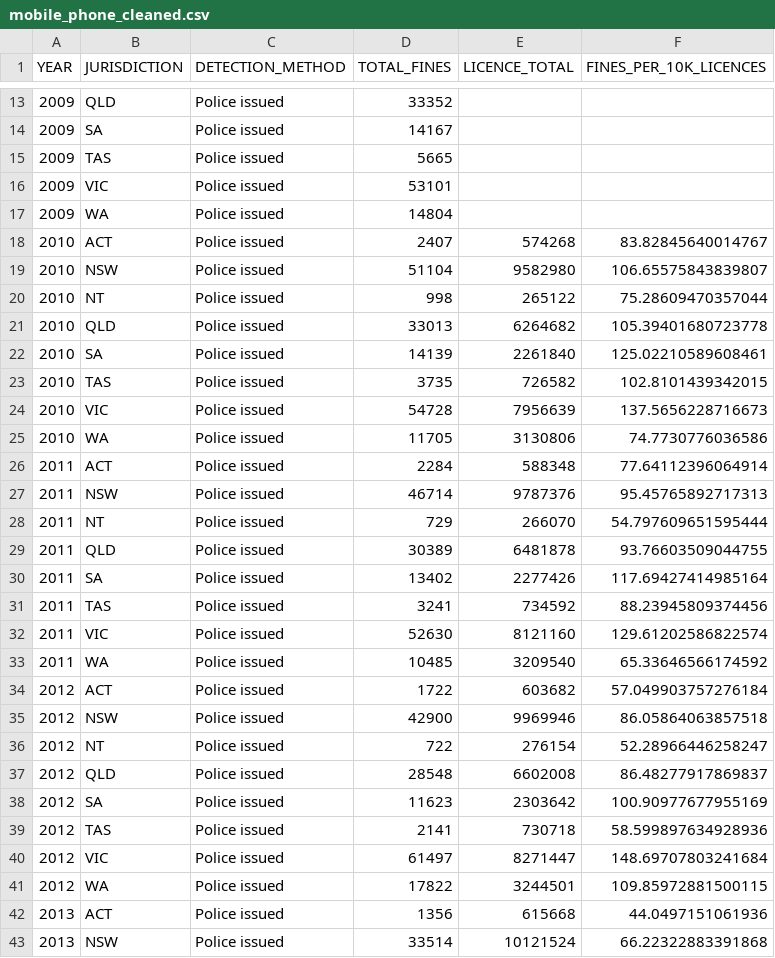
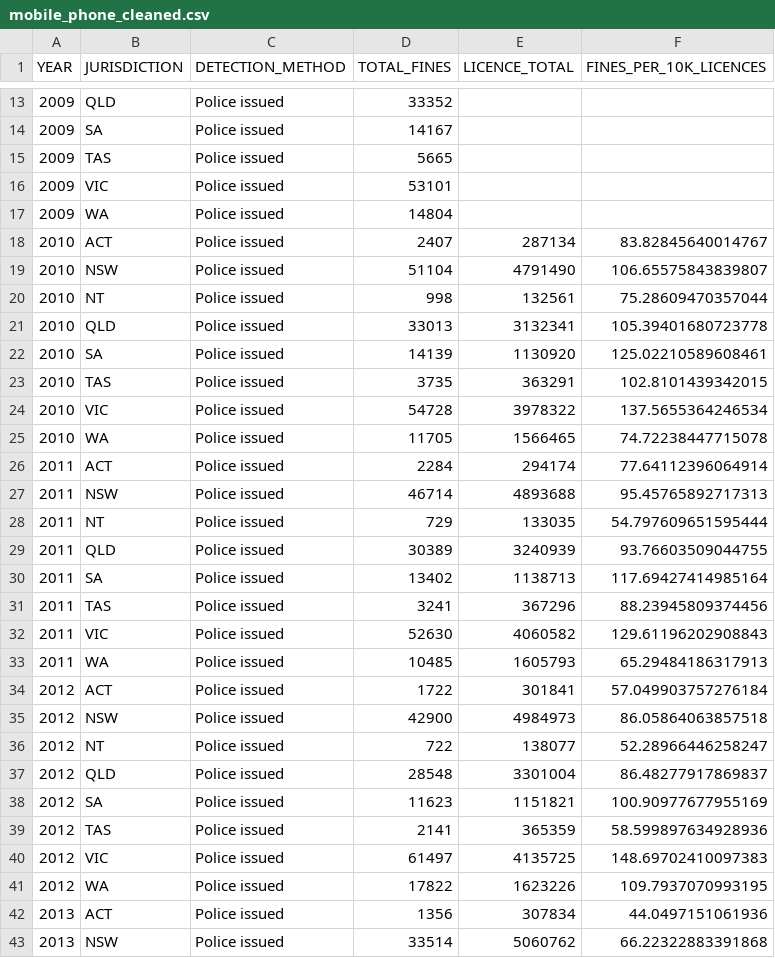
Before and after one commit to yasminalysha555/Data-Visualisation-Group-Assignment, a CSV file: data/mobile_phone_cleaned.csv, drawn as a sheet; only a part is shown, gaps mark what is left out; the diff covers the shown part only.

Commit message:
update data *slight change*
data matches original dashboard

```diff
--- a/data/mobile_phone_cleaned.csv
+++ b/data/mobile_phone_cleaned.csv
@@ -17,27 +17,27 @@
 2009,"WA","Police issued",14804,,
-2010,"ACT","Police issued",2407,574268,83.82845640014767
-2010,"NSW","Police issued",51104,9582980,106.65575843839807
-2010,"NT","Police issued",998,265122,75.28609470357044
-2010,"QLD","Police issued",33013,6264682,105.39401680723778
-2010,"SA","Police issued",14139,2261840,125.02210589608461
-2010,"TAS","Police issued",3735,726582,102.8101439342015
-2010,"VIC","Police issued",54728,7956639,137.5656228716673
-2010,"WA","Police issued",11705,3130806,74.7730776036586
-2011,"ACT","Police issued",2284,588348,77.64112396064914
-2011,"NSW","Police issued",46714,9787376,95.45765892717313
-2011,"NT","Police issued",729,266070,54.797609651595444
-2011,"QLD","Police issued",30389,6481878,93.76603509044755
-2011,"SA","Police issued",13402,2277426,117.69427414985164
-2011,"TAS","Police issued",3241,734592,88.23945809374456
-2011,"VIC","Police issued",52630,8121160,129.61202586822574
-2011,"WA","Police issued",10485,3209540,65.33646566174592
-2012,"ACT","Police issued",1722,603682,57.049903757276184
-2012,"NSW","Police issued",42900,9969946,86.05864063857518
-2012,"NT","Police issued",722,276154,52.28966446258247
-2012,"QLD","Police issued",28548,6602008,86.48277917869837
-2012,"SA","Police issued",11623,2303642,100.90977677955169
-2012,"TAS","Police issued",2141,730718,58.599897634928936
-2012,"VIC","Police issued",61497,8271447,148.69707803241684
-2012,"WA","Police issued",17822,3244501,109.85972881500115
-2013,"ACT","Police issued",1356,615668,44.0497151061936
-2013,"NSW","Police issued",33514,10121524,66.22322883391868
+2010,"ACT","Police issued",2407,287134,83.82845640014767
+2010,"NSW","Police issued",51104,4791490,106.65575843839807
+2010,"NT","Police issued",998,132561,75.28609470357044
+2010,"QLD","Police issued",33013,3132341,105.39401680723778
+2010,"SA","Police issued",14139,1130920,125.02210589608461
+2010,"TAS","Police issued",3735,363291,102.8101439342015
+2010,"VIC","Police issued",54728,3978322,137.5655364246534
+2010,"WA","Police issued",11705,1566465,74.72238447715078
+2011,"ACT","Police issued",2284,294174,77.64112396064914
+2011,"NSW","Police issued",46714,4893688,95.45765892717313
+2011,"NT","Police issued",729,133035,54.797609651595444
+2011,"QLD","Police issued",30389,3240939,93.76603509044755
+2011,"SA","Police issued",13402,1138713,117.69427414985164
+2011,"TAS","Police issued",3241,367296,88.23945809374456
+2011,"VIC","Police issued",52630,4060582,129.61196202908843
+2011,"WA","Police issued",10485,1605793,65.29484186317913
+2012,"ACT","Police issued",1722,301841,57.049903757276184
+2012,"NSW","Police issued",42900,4984973,86.05864063857518
+2012,"NT","Police issued",722,138077,52.28966446258247
+2012,"QLD","Police issued",28548,3301004,86.48277917869837
+2012,"SA","Police issued",11623,1151821,100.90977677955169
+2012,"TAS","Police issued",2141,365359,58.599897634928936
+2012,"VIC","Police issued",61497,4135725,148.69702410097383
+2012,"WA","Police issued",17822,1623226,109.7937070993195
+2013,"ACT","Police issued",1356,307834,44.0497151061936
+2013,"NSW","Police issued",33514,5060762,66.22322883391868
```
Also changed, not shown: 165 edited cells elsewhere in this file.
